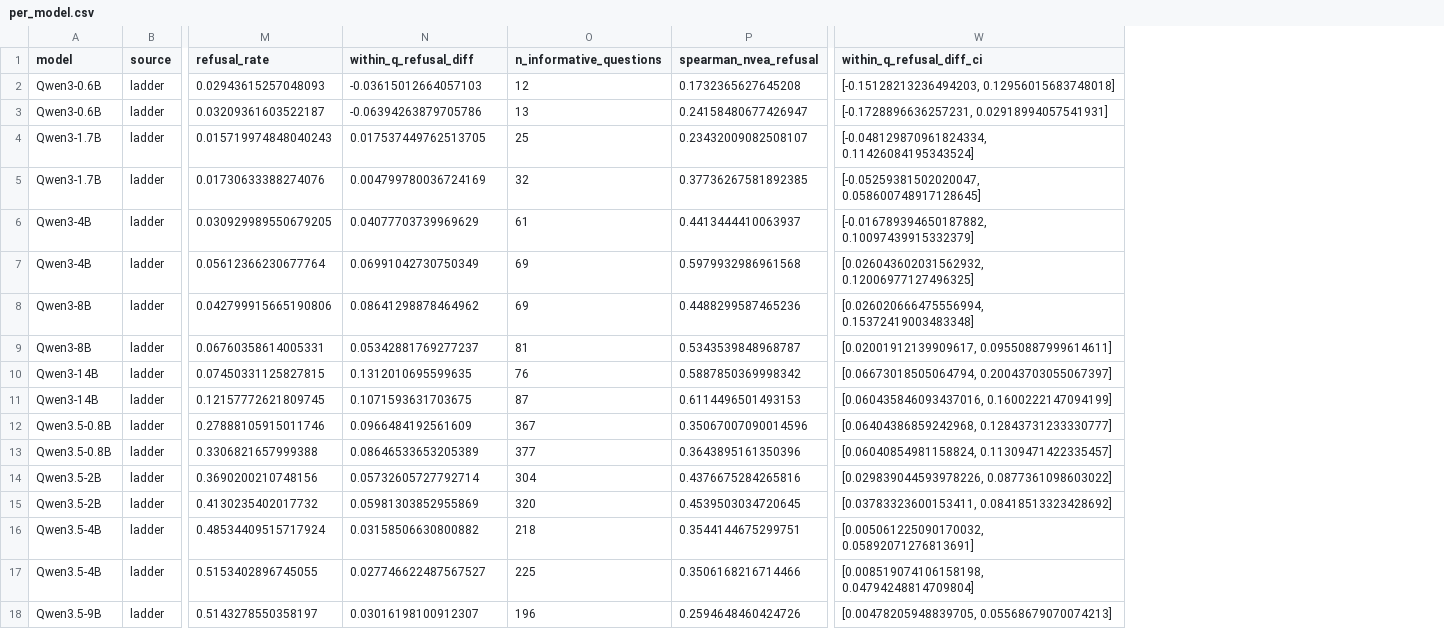
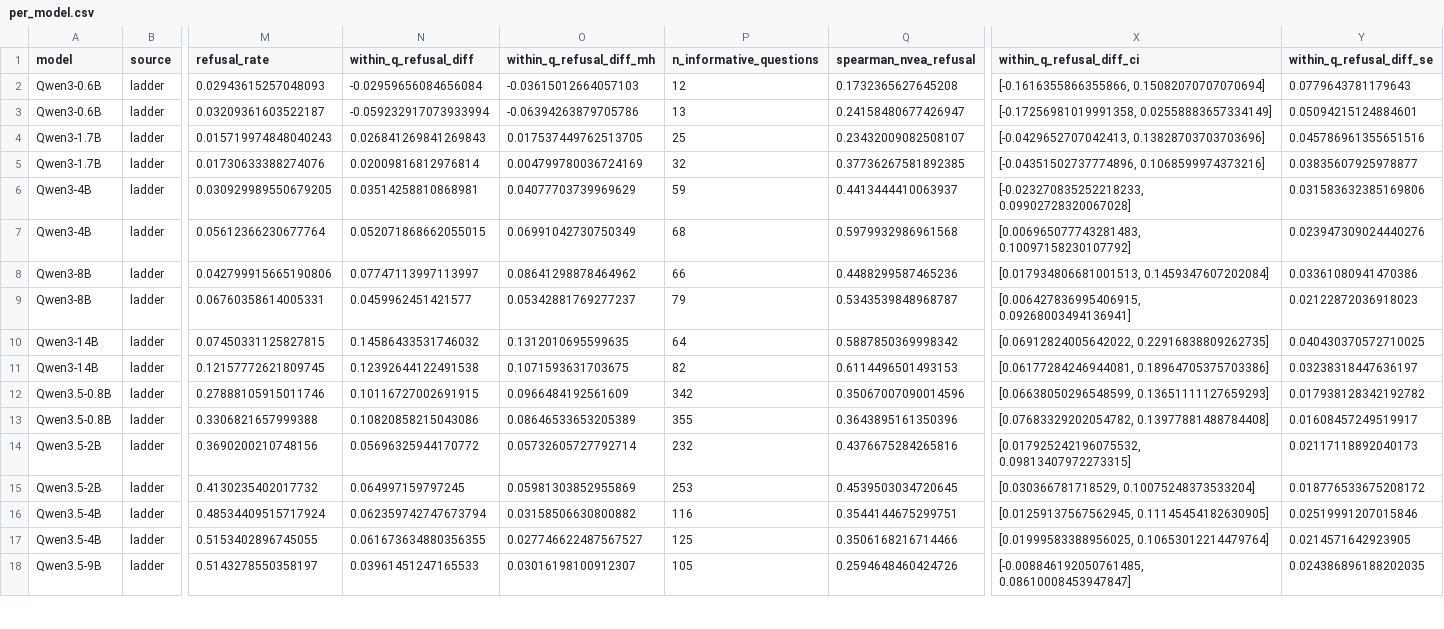
Before and after one commit to johntrob14/eval_awareness_scaling, a CSV file: results/unified/v2/per_model.csv, drawn as a sheet; only a part is shown, gaps mark what is left out; addresses are those after the commit; the diff covers the shown part only; the diff names each change by its address in the sheet, - before the commit and + after, or states it on an @@ line.

```diff
--- a/results/unified/v2/per_model.csv
+++ b/results/unified/v2/per_model.csv
+column N (within_q_refusal_diff), rows 2-18: -0.02959656084656084 | -0.059232917073933994 | 0.026841269841269843 | 0.02009816812976814 | 0.03514258810868981 | 0.052071868662055015 | 0.07747113997113997 | 0.0459962451421577 | 0.14586433531746032 | 0.12392644122491538 | 0.10116727002691915 | 0.10820858215043086 | 0.05696325944170772 | 0.064997159797245 | 0.062359742747673794 | 0.061673634880356355 | 0.03961451247165533
+column Y (within_q_refusal_diff_se), rows 2-18: 0.0779643781179643 | 0.05094215124884601 | 0.045786961355651516 | 0.03835607925978877 | 0.031583632385169806 | 0.023947309024440276 | 0.03361080941470386 | 0.02122872036918023 | 0.040430370572710025 | 0.03238318447636197 | 0.017938128342192782 | 0.01608457249519917 | 0.02117118892040173 | 0.018776533675208172 | 0.02519991207015846 | 0.0214571642923905 | 0.024386896188202035
-O1: within_q_refusal_diff
+O1: within_q_refusal_diff_mh
-X2 (within_q_refusal_diff_ci): [-0.15128213236494203, 0.12956015683748018]
+X2 (within_q_refusal_diff_ci): [-0.1616355866355866, 0.15082070707070694]
-X3 (within_q_refusal_diff_ci): [-0.1728896636257231, 0.02918994057541931]
+X3 (within_q_refusal_diff_ci): [-0.17256981019991358, 0.02558883657334149]
-X4 (within_q_refusal_diff_ci): [-0.048129870961824334, 0.11426084195343524]
+X4 (within_q_refusal_diff_ci): [-0.0429652707042413, 0.13828703703703696]
-X5 (within_q_refusal_diff_ci): [-0.05259381502020047, 0.058600748917128645]
+X5 (within_q_refusal_diff_ci): [-0.04351502737774896, 0.1068599974373216]
-P6 (n_informative_questions): 61
+P6 (n_informative_questions): 59
-X6 (within_q_refusal_diff_ci): [-0.016789394650187882, 0.10097439915332379]
+X6 (within_q_refusal_diff_ci): [-0.023270835252218233, 0.09902728320067028]
-P7 (n_informative_questions): 69
+P7 (n_informative_questions): 68
-X7 (within_q_refusal_diff_ci): [0.026043602031562932, 0.12006977127496325]
+X7 (within_q_refusal_diff_ci): [0.006965077743281483, 0.10097158230107792]
-P8 (n_informative_questions): 69
+P8 (n_informative_questions): 66
-X8 (within_q_refusal_diff_ci): [0.026020666475556994, 0.15372419003483348]
+X8 (within_q_refusal_diff_ci): [0.017934806681001513, 0.1459347607202084]
-P9 (n_informative_questions): 81
+P9 (n_informative_questions): 79
-X9 (within_q_refusal_diff_ci): [0.02001912139909617, 0.09550887999614611]
+X9 (within_q_refusal_diff_ci): [0.006427836995406915, 0.09268003494136941]
-P10 (n_informative_questions): 76
+P10 (n_informative_questions): 64
-X10 (within_q_refusal_diff_ci): [0.06673018505064794, 0.20043703055067397]
+X10 (within_q_refusal_diff_ci): [0.06912824005642022, 0.22916838809262735]
-P11 (n_informative_questions): 87
+P11 (n_informative_questions): 82
-X11 (within_q_refusal_diff_ci): [0.060435846093437016, 0.1600222147094199]
+X11 (within_q_refusal_diff_ci): [0.06177284246944081, 0.18964705375703386]
-P12 (n_informative_questions): 367
+P12 (n_informative_questions): 342
-X12 (within_q_refusal_diff_ci): [0.06404386859242968, 0.12843731233330777]
+X12 (within_q_refusal_diff_ci): [0.06638050296548599, 0.13651111127659293]
-P13 (n_informative_questions): 377
+P13 (n_informative_questions): 355
-X13 (within_q_refusal_diff_ci): [0.06040854981158824, 0.11309471422335457]
+X13 (within_q_refusal_diff_ci): [0.07683329202054782, 0.13977881488784408]
-P14 (n_informative_questions): 304
+P14 (n_informative_questions): 232
-X14 (within_q_refusal_diff_ci): [0.029839044593978226, 0.0877361098603022]
+X14 (within_q_refusal_diff_ci): [0.017925242196075532, 0.09813407972273315]
-P15 (n_informative_questions): 320
+P15 (n_informative_questions): 253
-X15 (within_q_refusal_diff_ci): [0.03783323600153411, 0.08418513323428692]
+X15 (within_q_refusal_diff_ci): [0.030366781718529, 0.10075248373533204]
-P16 (n_informative_questions): 218
+P16 (n_informative_questions): 116
-X16 (within_q_refusal_diff_ci): [0.005061225090170032, 0.05892071276813691]
+X16 (within_q_refusal_diff_ci): [0.01259137567562945, 0.11145454182630905]
-P17 (n_informative_questions): 225
+P17 (n_informative_questions): 125
-X17 (within_q_refusal_diff_ci): [0.008519074106158198, 0.04794248814709804]
+X17 (within_q_refusal_diff_ci): [0.01999583388956025, 0.10653012214479764]
-P18 (n_informative_questions): 196
+P18 (n_informative_questions): 105
-X18 (within_q_refusal_diff_ci): [0.00478205948839705, 0.05568679070074213]
+X18 (within_q_refusal_diff_ci): [-0.008846192050761485, 0.08610008453947847]
```
Also changed, not shown: 30 edited cells elsewhere in this file, 4 other files.
